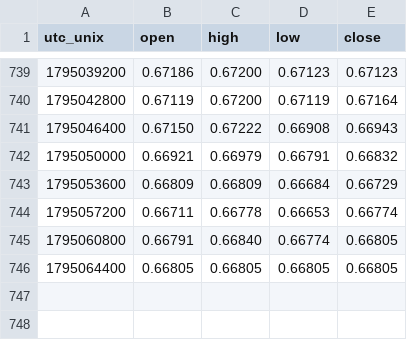
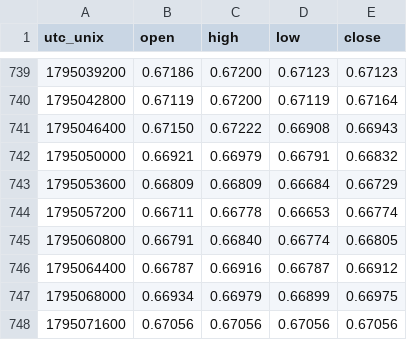
Before and after one commit to warm-torino/public-bias, a CSV file: data/price/AUDUSD.csv, drawn as a sheet; only a part is shown, gaps mark what is left out.

```diff
--- a/data/price/AUDUSD.csv
+++ b/data/price/AUDUSD.csv
@@ -745,2 +745,4 @@ utc_unix,open,high,low,close
 1795060800,0.66791,0.66840,0.66774,0.66805
-1795064400,0.66805,0.66805,0.66805,0.66805
+1795064400,0.66787,0.66916,0.66787,0.66912
+1795068000,0.66934,0.66979,0.66899,0.66975
+1795071600,0.67056,0.67056,0.67056,0.67056
```
Also changed, not shown: data/price/EURAUD.csv, data/price/EURJPY.csv, 13 other files.
